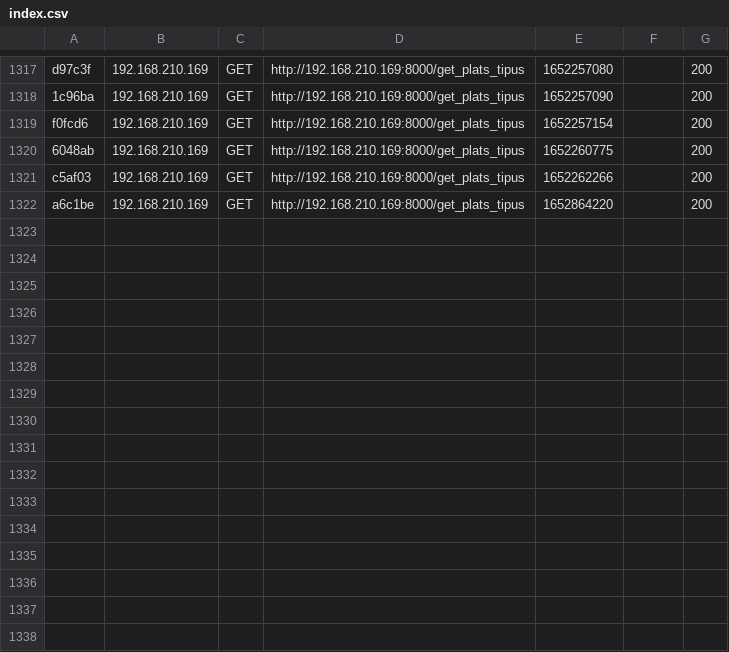
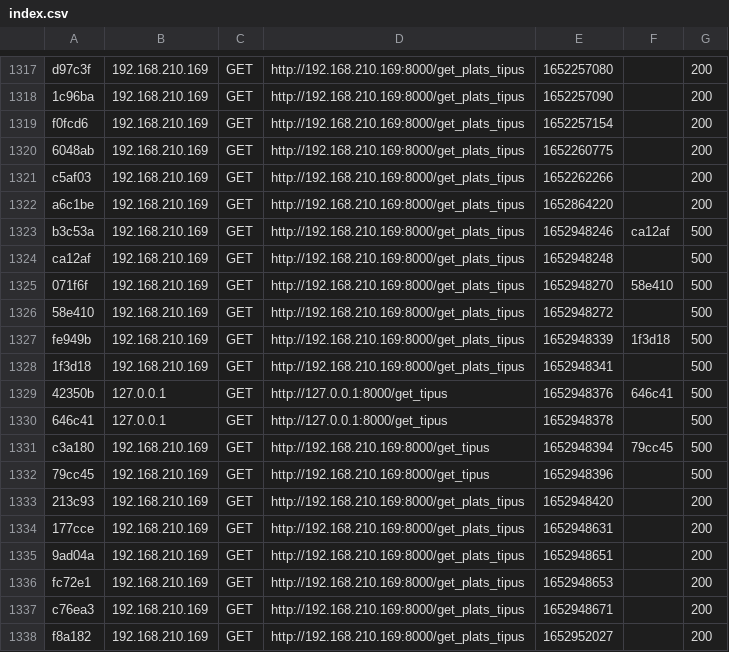
Before and after one commit to inspedralbes/projecte-final-grup-chery-i-axell, a CSV file: back/back/var/cache/dev/profiler/index.csv, drawn as a sheet; only a part is shown, gaps mark what is left out; the diff names each change by its address in the sheet, - before the commit and + after, or states it on an @@ line.

```diff
--- a/back/back/var/cache/dev/profiler/index.csv
+++ b/back/back/var/cache/dev/profiler/index.csv
+row 1323: b3c53a | 192.168.210.169 | GET | http://192.168.210.169:8000/get_plats_tipus | 1652948246 | ca12af | 500
+row 1324: ca12af | 192.168.210.169 | GET | http://192.168.210.169:8000/get_plats_tipus | 1652948248 |  | 500
+row 1325: 071f6f | 192.168.210.169 | GET | http://192.168.210.169:8000/get_plats_tipus | 1652948270 | 58e410 | 500
+row 1326: 58e410 | 192.168.210.169 | GET | http://192.168.210.169:8000/get_plats_tipus | 1652948272 |  | 500
+row 1327: fe949b | 192.168.210.169 | GET | http://192.168.210.169:8000/get_plats_tipus | 1652948339 | 1f3d18 | 500
+row 1328: 1f3d18 | 192.168.210.169 | GET | http://192.168.210.169:8000/get_plats_tipus | 1652948341 |  | 500
+row 1329: 42350b | 127.0.0.1 | GET | http://127.0.0.1:8000/get_tipus | 1652948376 | 646c41 | 500
+row 1330: 646c41 | 127.0.0.1 | GET | http://127.0.0.1:8000/get_tipus | 1652948378 |  | 500
+row 1331: c3a180 | 192.168.210.169 | GET | http://192.168.210.169:8000/get_tipus | 1652948394 | 79cc45 | 500
+row 1332: 79cc45 | 192.168.210.169 | GET | http://192.168.210.169:8000/get_tipus | 1652948396 |  | 500
+row 1333: 213c93 | 192.168.210.169 | GET | http://192.168.210.169:8000/get_plats_tipus | 1652948420 |  | 200
+row 1334: 177cce | 192.168.210.169 | GET | http://192.168.210.169:8000/get_plats_tipus | 1652948631 |  | 200
+row 1335: 9ad04a | 192.168.210.169 | GET | http://192.168.210.169:8000/get_plats_tipus | 1652948651 |  | 200
+row 1336: fc72e1 | 192.168.210.169 | GET | http://192.168.210.169:8000/get_plats_tipus | 1652948653 |  | 200
+row 1337: c76ea3 | 192.168.210.169 | GET | http://192.168.210.169:8000/get_plats_tipus | 1652948671 |  | 200
+row 1338: f8a182 | 192.168.210.169 | GET | http://192.168.210.169:8000/get_plats_tipus | 1652952027 |  | 200
```
Also changed, not shown: 9 other files.
